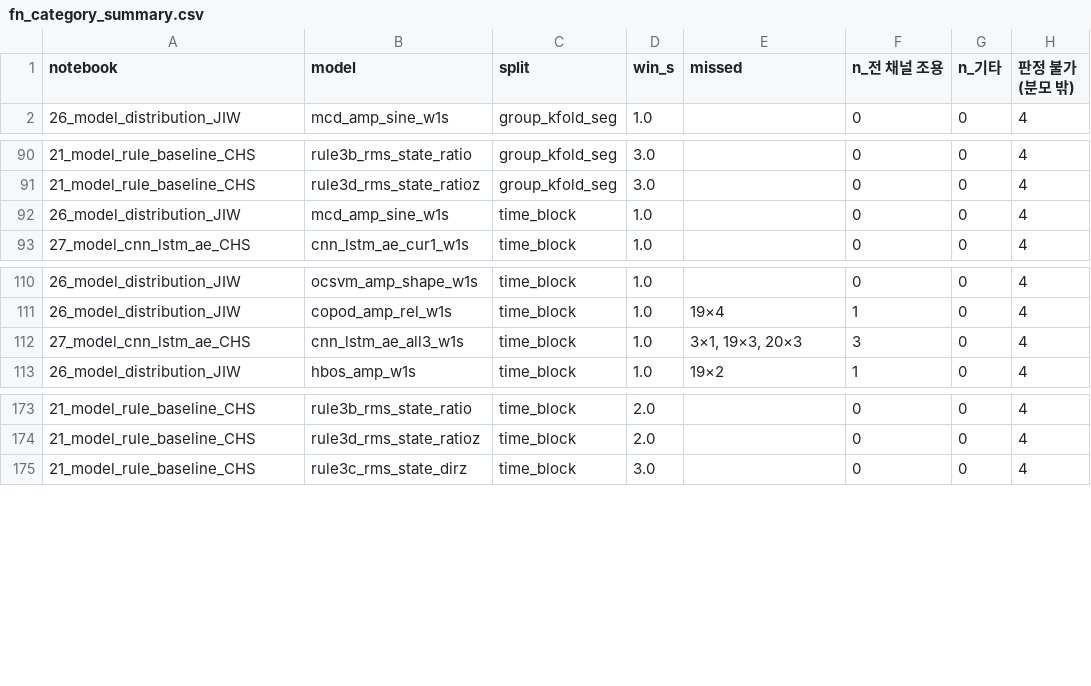
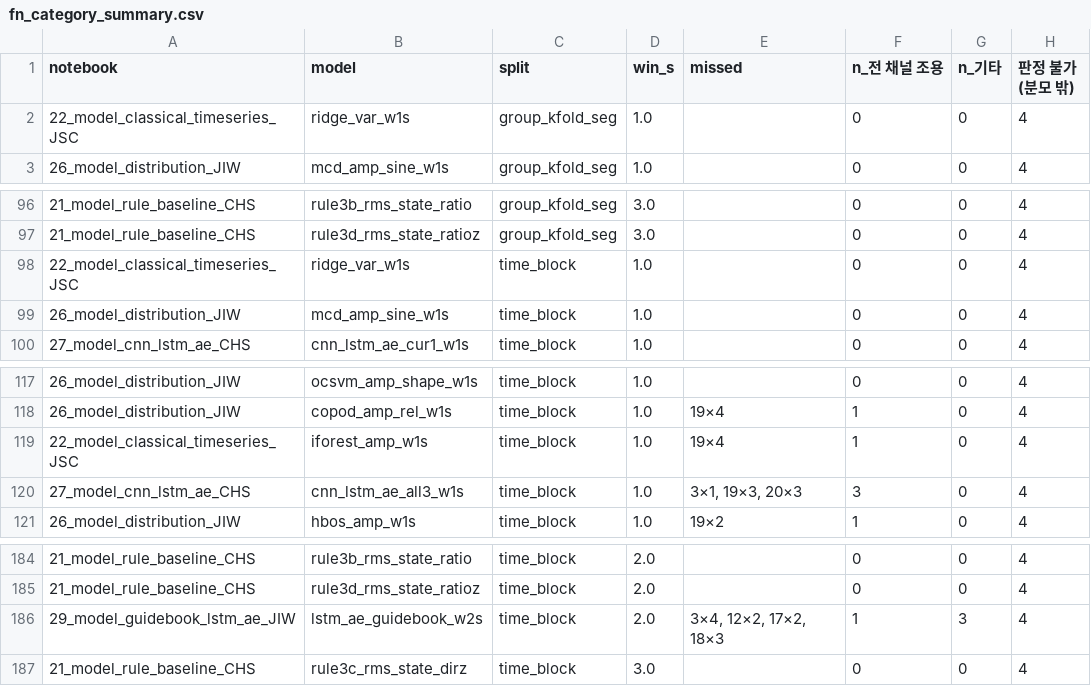
Before and after one commit to ChoeHyeongSoo/KAMP-Manufacturing-AI, a CSV file: results/31_error_analysis_CHS/fn_category_summary.csv, drawn as a sheet; only a part is shown, gaps mark what is left out; the diff covers the shown part only; the diff names each change by its address in the sheet, - before the commit and + after, or states it on an @@ line.

```diff
--- a/results/31_error_analysis_CHS/fn_category_summary.csv
+++ b/results/31_error_analysis_CHS/fn_category_summary.csv
+row 2: 22_model_classical_timeseries_JSC | ridge_var_w1s | group_kfold_seg | 1.0 |  | 0 | 0 | 4
+row 98: 22_model_classical_timeseries_JSC | ridge_var_w1s | time_block | 1.0 |  | 0 | 0 | 4
+row 119: 22_model_classical_timeseries_JSC | iforest_amp_w1s | time_block | 1.0 | 19×4 | 1 | 0 | 4
+row 186: 29_model_guidebook_lstm_ae_JIW | lstm_ae_guidebook_w2s | time_block | 2.0 | 3×4, 12×2, 17×2, 18×3 | 1 | 3 | 4
```
Also changed, not shown: 8 added rows elsewhere in this file, results/31_error_analysis_CHS/fn_by_model.csv, results/31_error_analysis_CHS/fn_check_vs_metrics.csv, 10 other files.
